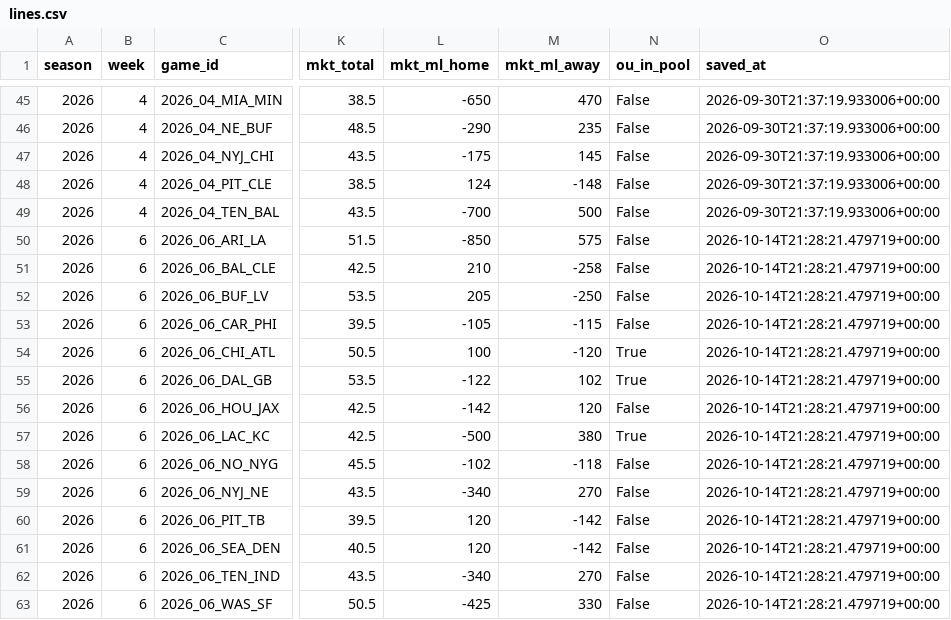
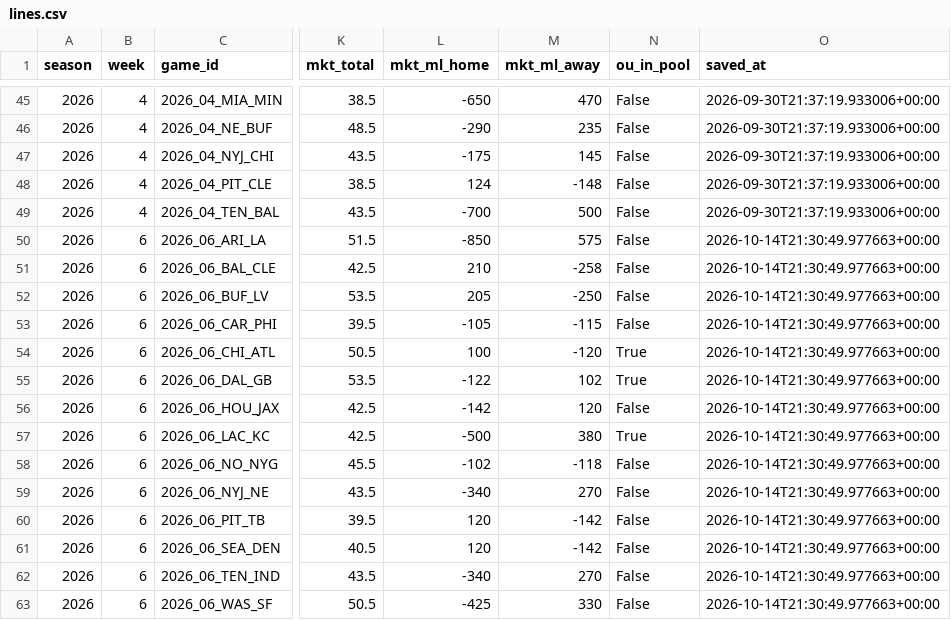
Before and after one commit to jnbrooker/recyards, a CSV file: pickem/lines.csv, drawn as a sheet; only a part is shown, gaps mark what is left out; the diff names each change by its address in the sheet, - before the commit and + after, or states it on an @@ line.

```diff
--- a/pickem/lines.csv
+++ b/pickem/lines.csv
-O50:O63 (saved_at): 2026-10-14T21:28:21.479719+00:00
+O50:O63 (saved_at): 2026-10-14T21:30:49.977663+00:00
```
Also changed, not shown: pickem/cards.csv, pickem/model_games.csv, 1 other file.
